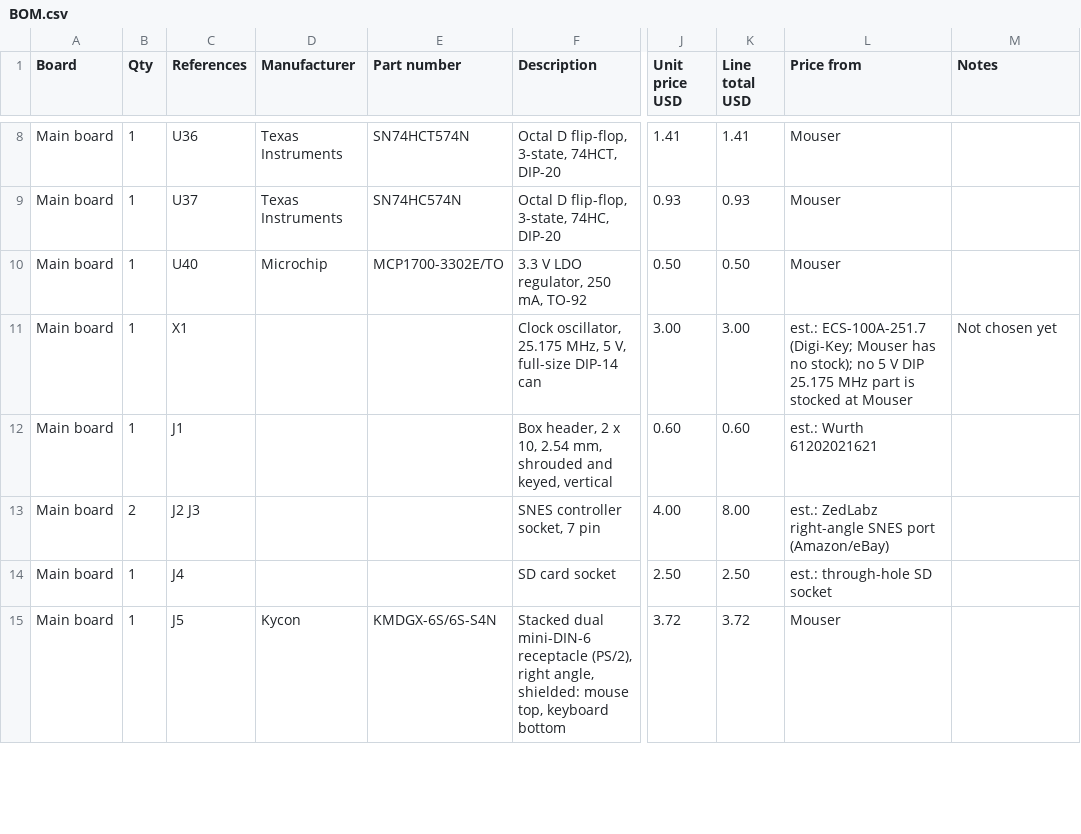
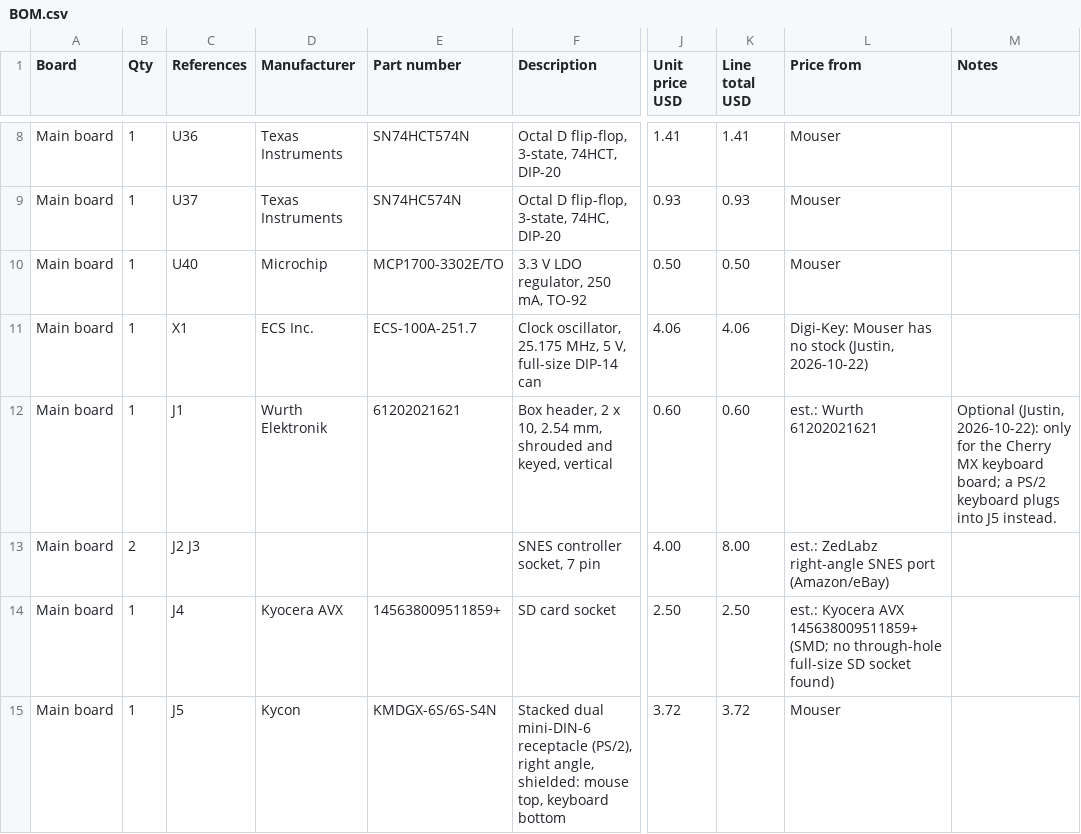
Before and after one commit to tocksin/placard, a CSV file: docs/BOM.csv, drawn as a sheet; only a part is shown, gaps mark what is left out; the diff covers the shown part only; the diff names each change by its address in the sheet, - before the commit and + after, or states it on an @@ line.

```diff
--- a/docs/BOM.csv
+++ b/docs/BOM.csv
-D11 (Manufacturer): (empty)
+D11 (Manufacturer): ECS Inc.
-E11 (Part number): (empty)
+E11 (Part number): ECS-100A-251.7
-J11 (Unit price USD): 3.00
+J11 (Unit price USD): 4.06
-K11 (Line total USD): 3.00
+K11 (Line total USD): 4.06
-L11 (Price from): est.: ECS-100A-251.7 (Digi-Key; Mouser has no stock); no 5 V DIP 25.175 MHz part is stocked at Mouser
+L11 (Price from): Digi-Key: Mouser has no stock (Justin, 2026-10-22)
-M11 (Notes): Not chosen yet
+M11 (Notes): (empty)
-D12 (Manufacturer): (empty)
+D12 (Manufacturer): Wurth Elektronik
-E12 (Part number): (empty)
+E12 (Part number): 61202021621
-M12 (Notes): (empty)
+M12 (Notes): Optional (Justin, 2026-10-22): only for the Cherry MX keyboard board; a PS/2 keyboard plugs into J5 instead.
-D14 (Manufacturer): (empty)
+D14 (Manufacturer): Kyocera AVX
-E14 (Part number): (empty)
+E14 (Part number): 145638009511859+
-L14 (Price from): est.: through-hole SD socket
+L14 (Price from): est.: Kyocera AVX 145638009511859+ (SMD; no through-hole full-size SD socket found)
```
Also changed, not shown: 100 edited cells elsewhere in this file, 25 other files.
